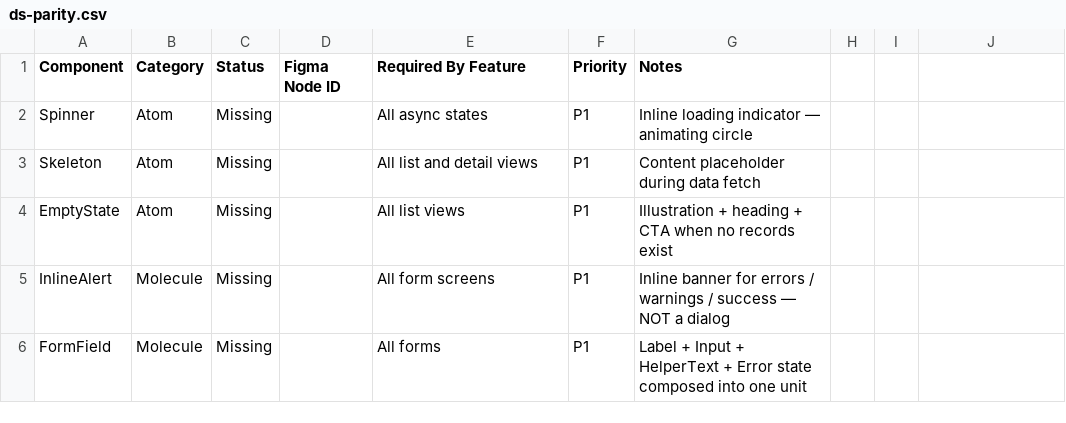
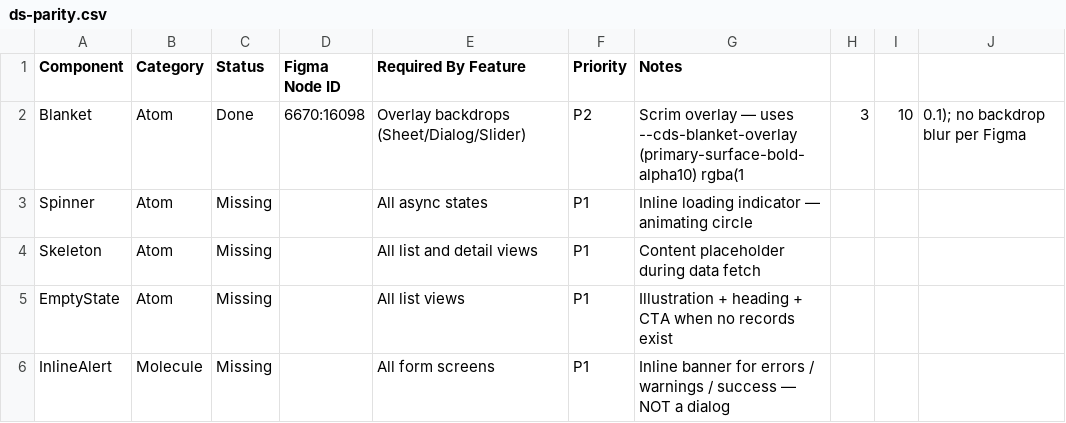
Before and after one commit to rajendra-prasad-2476/creator-ds, a CSV file: docs/ds-parity.csv, drawn as a sheet; only a part is shown; the shorter side is filled out with more unchanged rows.

```diff
--- a/docs/ds-parity.csv
+++ b/docs/ds-parity.csv
@@ -1,2 +1,3 @@
 Component,Category,Status,Figma Node ID,Required By Feature,Priority,Notes
+Blanket,Atom,Done,6670:16098,Overlay backdrops (Sheet/Dialog/Slider),P2,Scrim overlay — uses --cds-blanket-overlay (primary-surface-bold-alpha10) rgba(1,3,10,0.1); no backdrop blur per Figma
 Spinner,Atom,Missing,,All async states,P1,Inline loading indicator — animating circle
```
Also changed, not shown: 1 other file.
